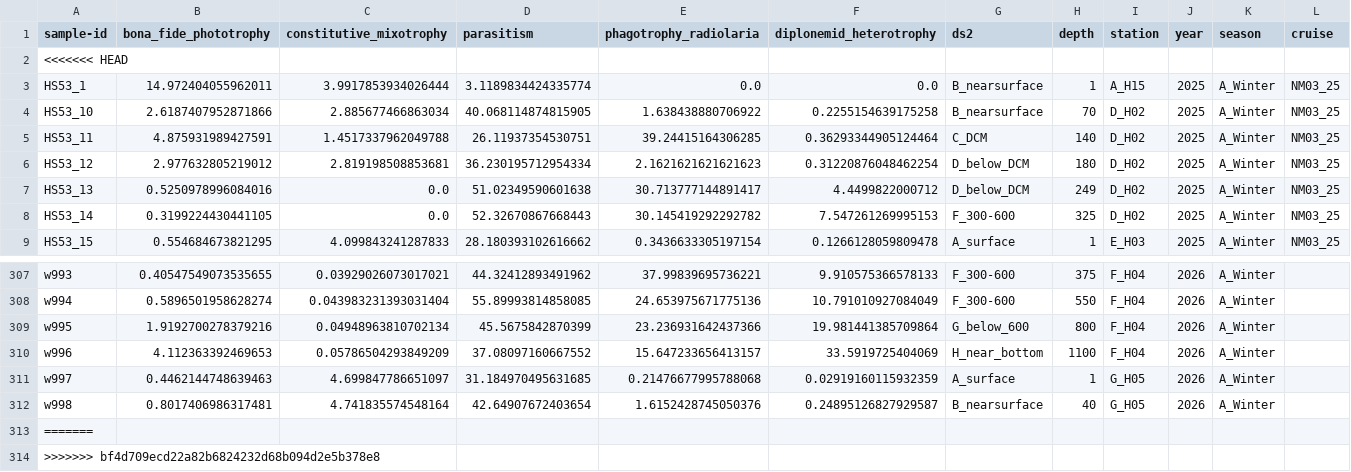
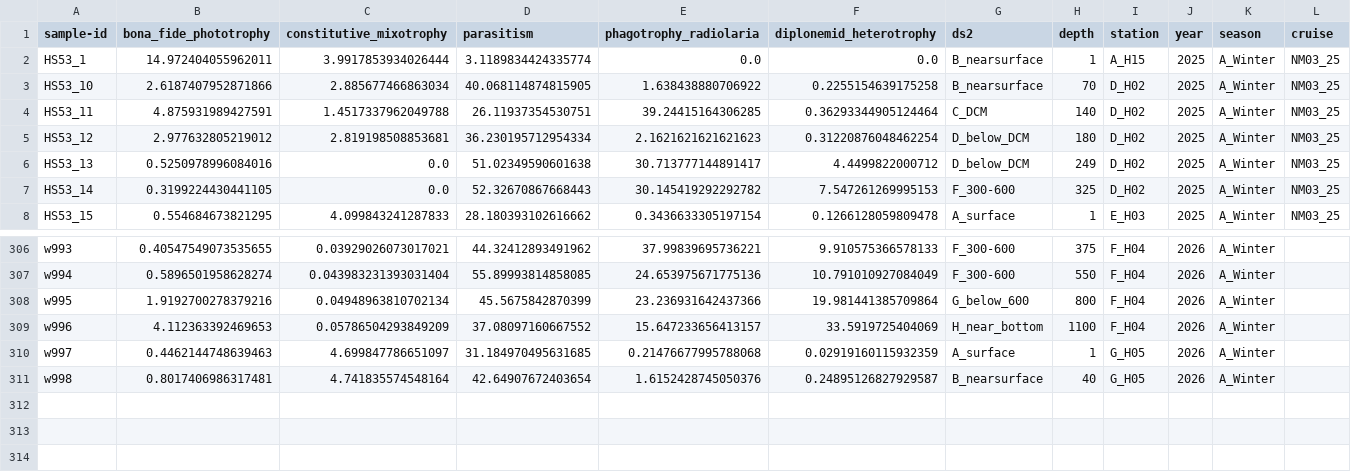
Before and after one commit to MaxRubinBlum/sems-plankton-ecology, a CSV file: data/processed/traits/sample_level_core_functional_traits.csv, drawn as a sheet; only a part is shown, gaps mark what is left out; the diff names each change by its address in the sheet, - before the commit and + after, or states it on an @@ line.

```diff
--- a/data/processed/traits/sample_level_core_functional_traits.csv
+++ b/data/processed/traits/sample_level_core_functional_traits.csv
-row 2: <<<<<<< HEAD
-row 313: =======
-row 314: >>>>>>> bf4d709ecd22a82b6824232d68b094d2e5b378e8
```
Also changed, not shown: 1 other file.
